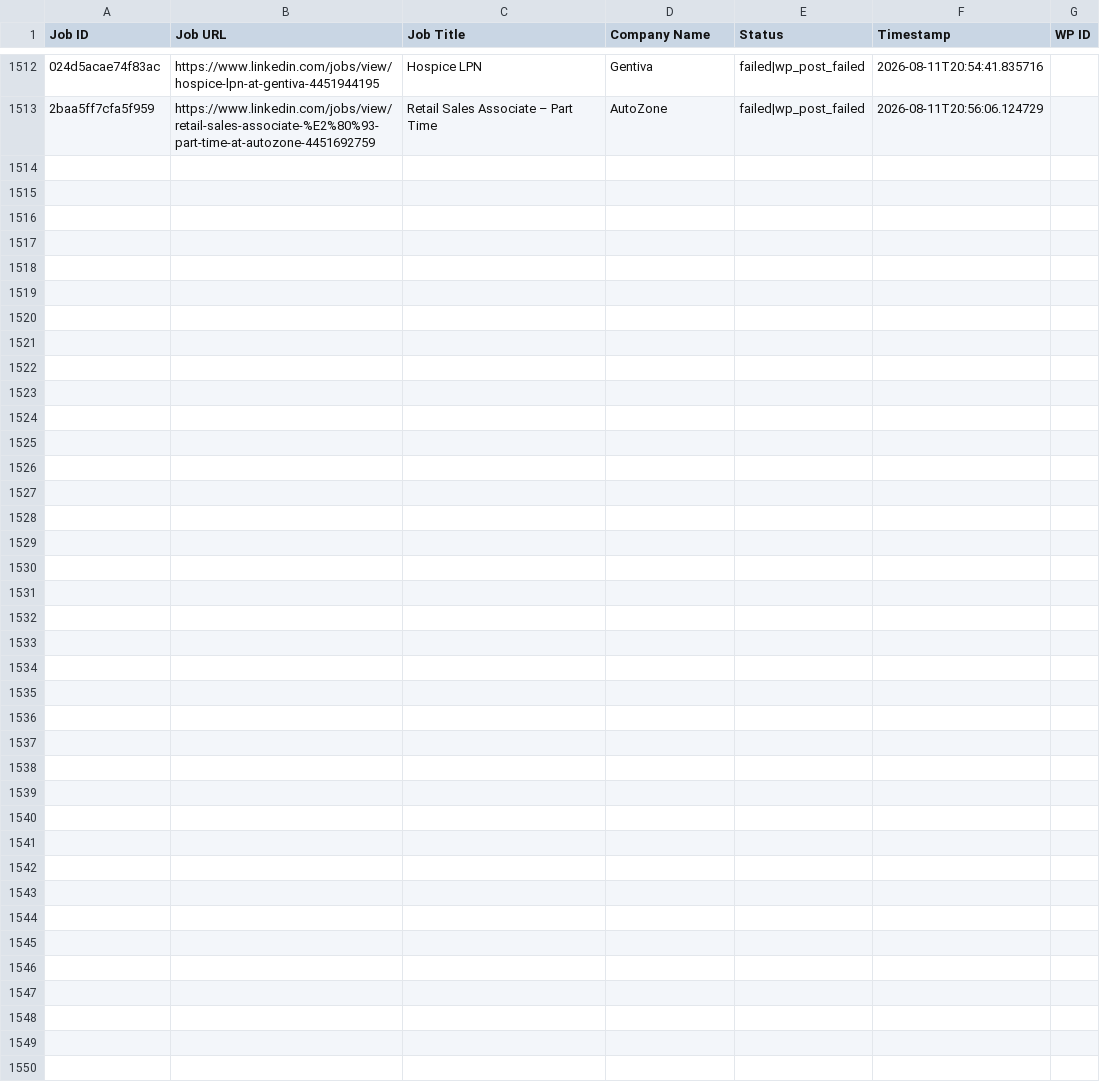
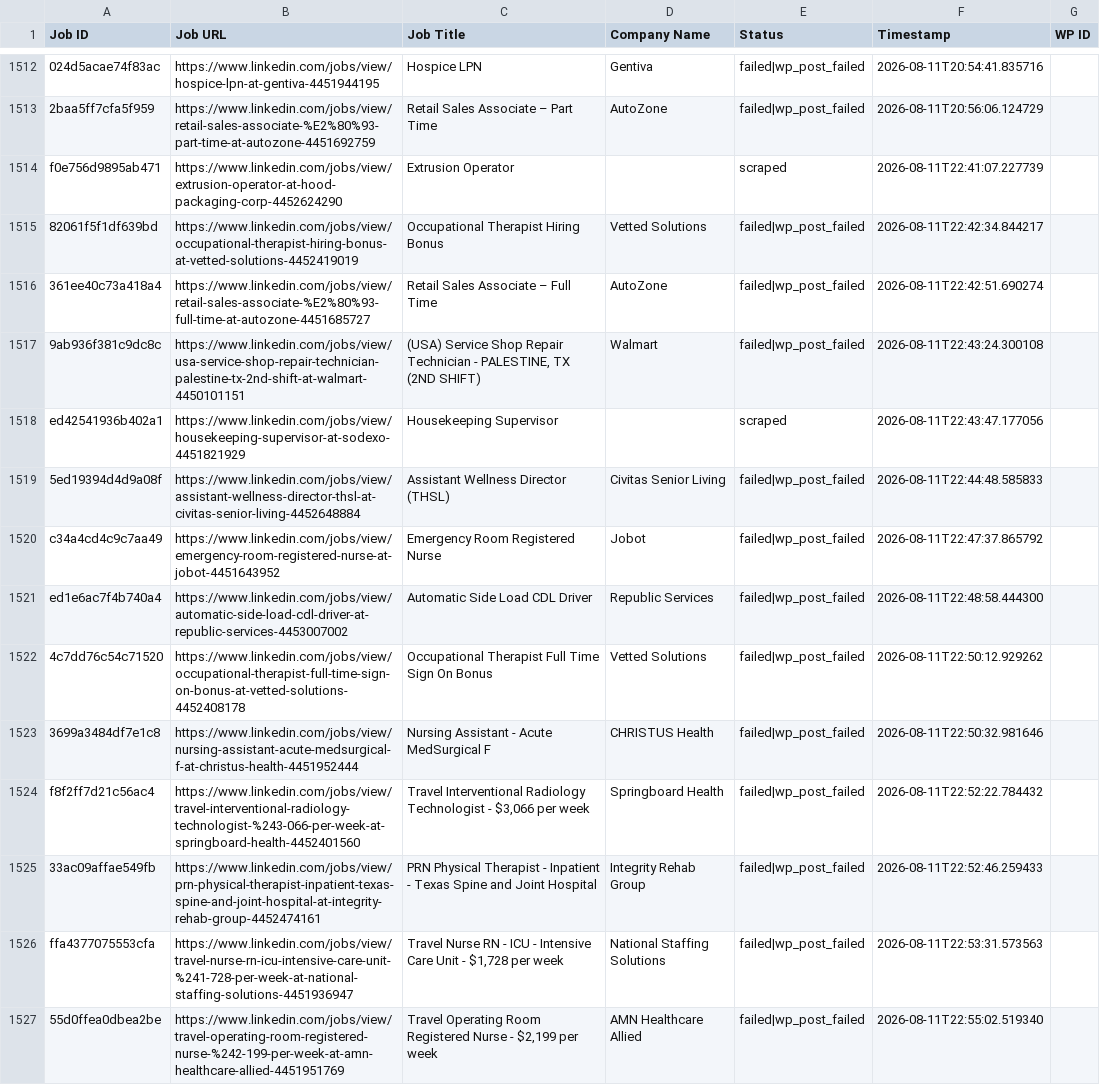
Before and after one commit to vindoky/ps, a CSV file: processed_jobs.csv, drawn as a sheet; only a part is shown, gaps mark what is left out; the diff names each change by its address in the sheet, - before the commit and + after, or states it on an @@ line.

```diff
--- a/processed_jobs.csv
+++ b/processed_jobs.csv
+row 1514: f0e756d9895ab471 | https://www.linkedin.com/jobs/view/extrusion-operator-at-hood-packaging-corp-4452624290 | Extrusion Operator |  | scraped | 2026-08-11T22:41:07.227739
+row 1515: 82061f5f1df639bd | https://www.linkedin.com/jobs/view/occupational-therapist-hiring-bonus-at-vetted-solutions-4452419019 | Occupational Therapist Hiring Bonus | Vetted Solutions | failed|wp_post_failed | 2026-08-11T22:42:34.844217
+row 1516: 361ee40c73a418a4 | https://www.linkedin.com/jobs/view/retail-sales-associate-%E2%80%93-full-time-at-autozone-4451685727 | Retail Sales Associate – Full Time | AutoZone | failed|wp_post_failed | 2026-08-11T22:42:51.690274
+row 1517: 9ab936f381c9dc8c | https://www.linkedin.com/jobs/view/usa-service-shop-repair-technician-palestine-tx-2nd-shift-at-walmart-4450101151 | (USA) Service Shop Repair Technician - PALESTINE, TX (2ND SHIFT) | Walmart | failed|wp_post_failed | 2026-08-11T22:43:24.300108
+row 1518: ed42541936b402a1 | https://www.linkedin.com/jobs/view/housekeeping-supervisor-at-sodexo-4451821929 | Housekeeping Supervisor |  | scraped | 2026-08-11T22:43:47.177056
+row 1519: 5ed19394d4d9a08f | https://www.linkedin.com/jobs/view/assistant-wellness-director-thsl-at-civitas-senior-living-4452648884 | Assistant Wellness Director (THSL) | Civitas Senior Living | failed|wp_post_failed | 2026-08-11T22:44:48.585833
+row 1520: c34a4cd4c9c7aa49 | https://www.linkedin.com/jobs/view/emergency-room-registered-nurse-at-jobot-4451643952 | Emergency Room Registered Nurse | Jobot | failed|wp_post_failed | 2026-08-11T22:47:37.865792
+row 1521: ed1e6ac7f4b740a4 | https://www.linkedin.com/jobs/view/automatic-side-load-cdl-driver-at-republic-services-4453007002 | Automatic Side Load CDL Driver | Republic Services | failed|wp_post_failed | 2026-08-11T22:48:58.444300
+row 1522: 4c7dd76c54c71520 | https://www.linkedin.com/jobs/view/occupational-therapist-full-time-sign-on-bonus-at-vetted-solutions-4452408178 | Occupational Therapist Full Time Sign On Bonus | Vetted Solutions | failed|wp_post_failed | 2026-08-11T22:50:12.929262
+row 1523: 3699a3484df7e1c8 | https://www.linkedin.com/jobs/view/nursing-assistant-acute-medsurgical-f-at-christus-health-4451952444 | Nursing Assistant - Acute MedSurgical F | CHRISTUS Health | failed|wp_post_failed | 2026-08-11T22:50:32.981646
+row 1524: f8f2ff7d21c56ac4 | https://www.linkedin.com/jobs/view/travel-interventional-radiology-technologist-%243-066-per-week-at-springboard-health-4452401560 | Travel Interventional Radiology Technologist - $3,066 per week | Springboard Health | failed|wp_post_failed | 2026-08-11T22:52:22.784432
+row 1525: 33ac09affae549fb | https://www.linkedin.com/jobs/view/prn-physical-therapist-inpatient-texas-spine-and-joint-hospital-at-integrity-rehab-group-4452474161 | PRN Physical Therapist - Inpatient - Texas Spine and Joint Hospital | Integrity Rehab Group | failed|wp_post_failed | 2026-08-11T22:52:46.259433
+row 1526: ffa4377075553cfa | https://www.linkedin.com/jobs/view/travel-nurse-rn-icu-intensive-care-unit-%241-728-per-week-at-national-staffing-solutions-4451936947 | Travel Nurse RN - ICU - Intensive Care Unit - $1,728 per week | National Staffing Solutions | failed|wp_post_failed | 2026-08-11T22:53:31.573563
+row 1527: 55d0ffea0dbea2be | https://www.linkedin.com/jobs/view/travel-operating-room-registered-nurse-%242-199-per-week-at-amn-healthcare-allied-4451951769 | Travel Operating Room Registered Nurse - $2,199 per week | AMN Healthcare Allied | failed|wp_post_failed | 2026-08-11T22:55:02.519340
```
